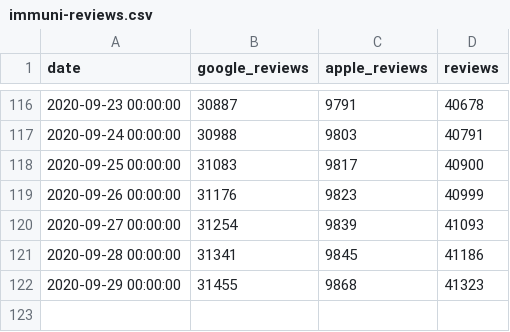
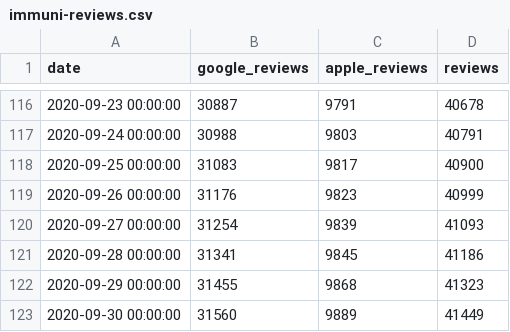
Before and after one commit to maxdevblock/covid-19-website, a CSV file: Italia/immuni-reviews.csv, drawn as a sheet; only a part is shown, gaps mark what is left out.

```diff
--- a/Italia/immuni-reviews.csv
+++ b/Italia/immuni-reviews.csv
@@ -122 +122,2 @@ date,google_reviews,apple_reviews,reviews
 2020-09-29 00:00:00,31455,9868,41323
+2020-09-30 00:00:00,31560,9889,41449
```
Also changed, not shown: 12 other files.
